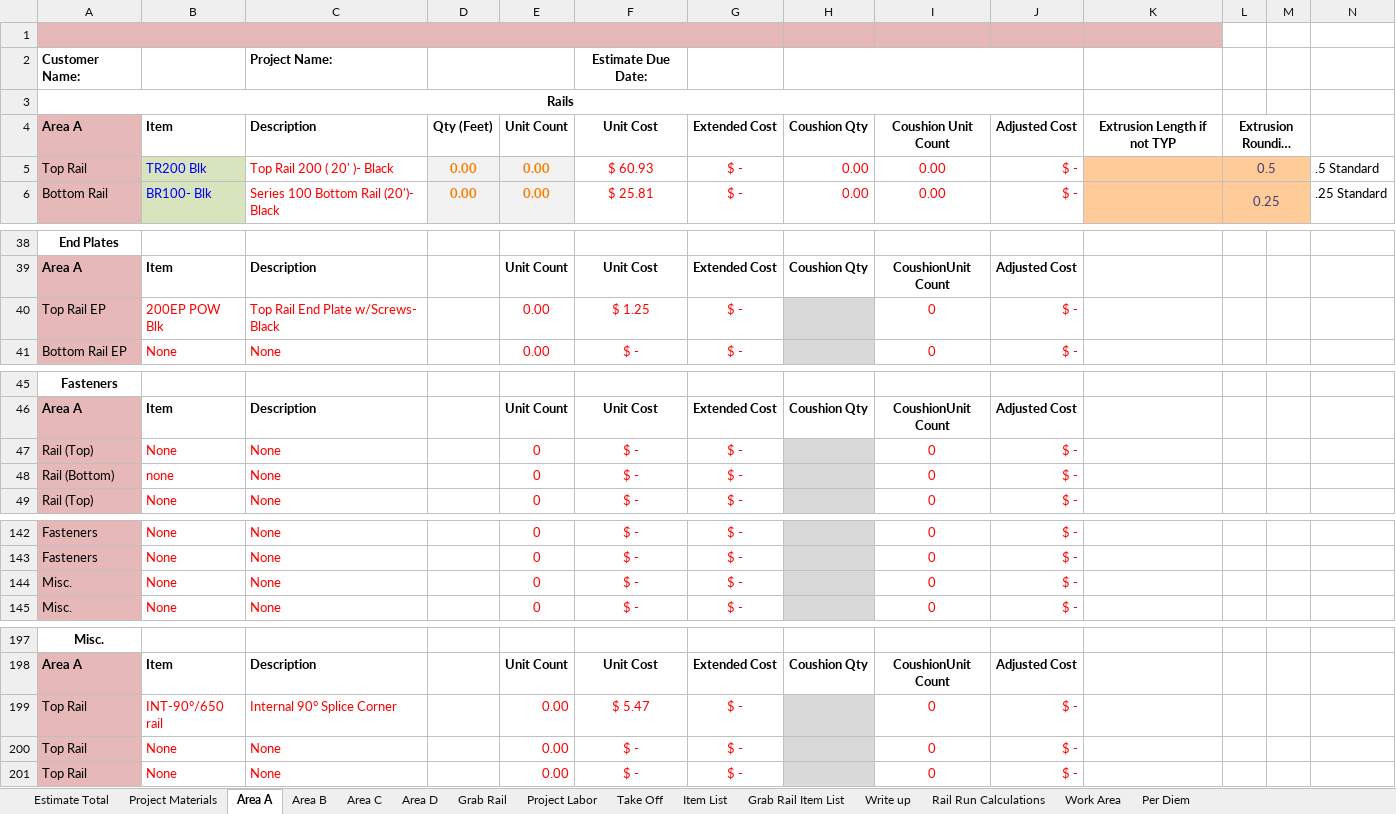
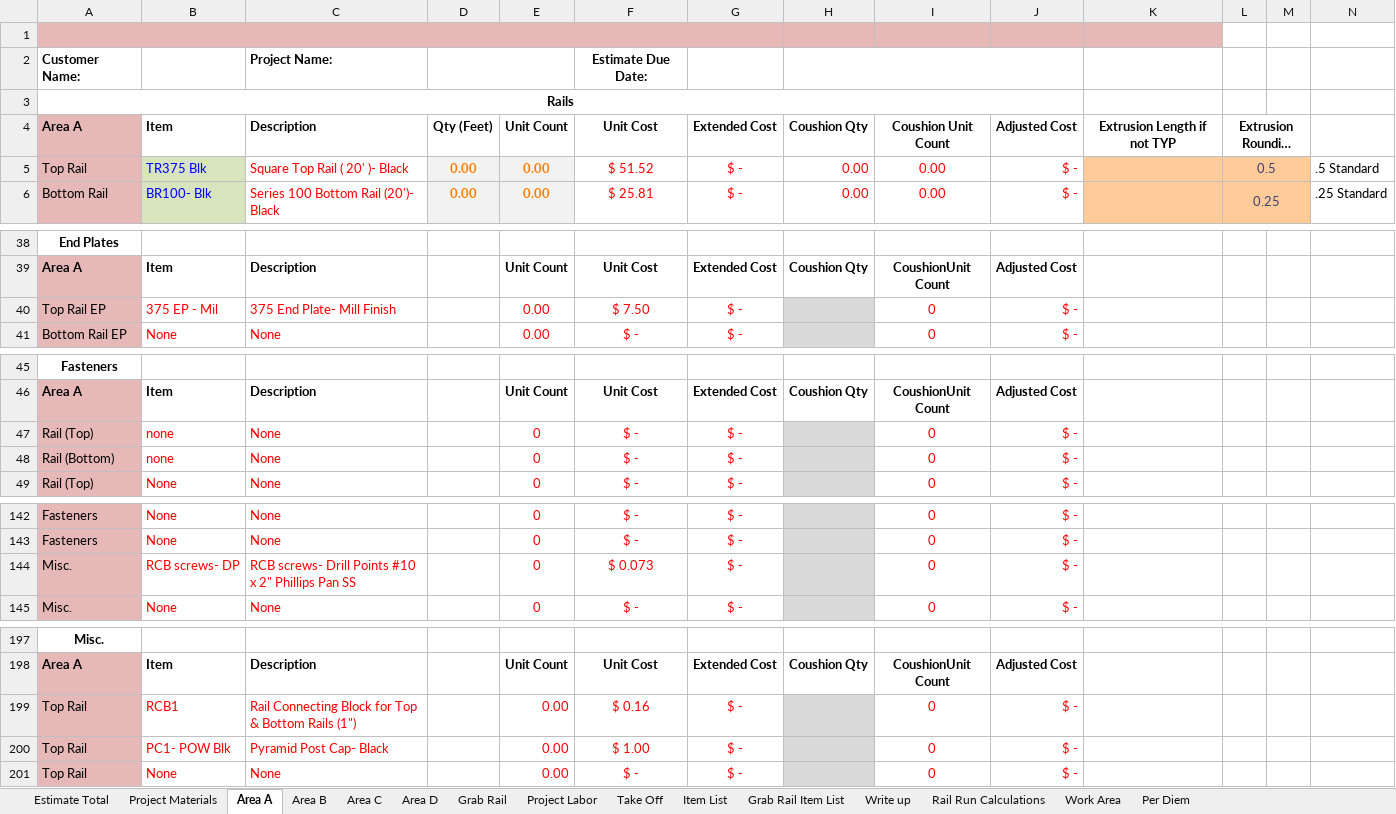
Before and after one commit to yothebob/excel-est-to-proposal, an Excel workbook: Autowrite excel model1.0.7.xlsm, sheet Area A, drawn as a sheet; only a part is shown, gaps mark what is left out; long unchanged cells end in …; values as stored, in another font and other column widths than the file's, no borders; conditional formats and table styles not drawn; removed rows and columns are numbered as before the commit, all else as after; the diff names each change by its address in the sheet, - before the commit and + after, or states it on an @@ line.

```diff
--- a/Autowrite excel model1.0.7.xlsm (sheet Area A)
+++ b/Autowrite excel model1.0.7.xlsm (sheet Area A)
-B5: TR200 Blk
+B5: TR375 Blk
-C5: Top Rail 200 ( 20' )- Black
+C5: Square Top Rail ( 20' )- Black
-F5: $ 60.93
+F5: $ 51.52
-B40: 200EP POW Blk
+B40: 375 EP - Mil
-C40: Top Rail End Plate w/Screws- Black
+C40: 375 End Plate- Mill Finish
-F40: $ 1.25
+F40: $ 7.50
-B47: None
+B47: none
-row 144: Misc. | None | None |  | 0 | $ - | $ - |  | 0 | $ -
+row 144: Misc. | RCB screws- DP | RCB screws- Drill Points #10 x 2" Phillips Pan SS |  | 0 | $ 0.073 | $ - |  | 0 | $ -
-B199: INT-90°/650 rail
+B199: RCB1
-C199: Internal 90° Splice Corner
+C199: Rail Connecting Block for Top & Bottom Rails (1")
-F199: $ 5.47
+F199: $ 0.16
-B200: None
+B200: PC1- POW Blk
-C200: None
+C200: Pyramid Post Cap- Black
-F200: $ -
+F200: $ 1.00
```
Also changed, not shown: sheet Item List, sheet Project Materials, sheet Rail Run Calculations, formulas that keep their value, 3 other files.
